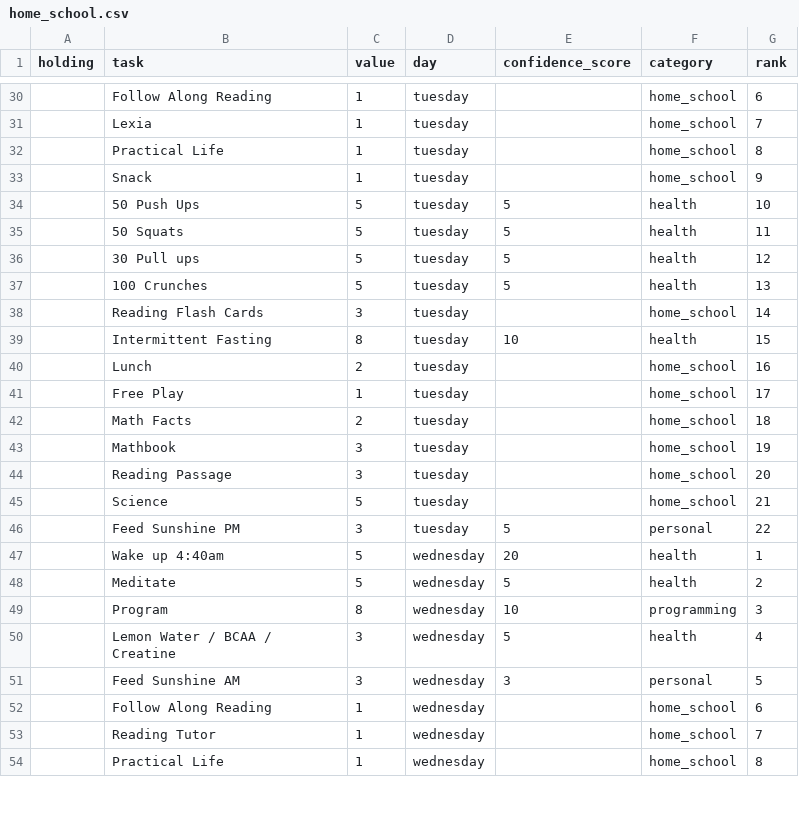
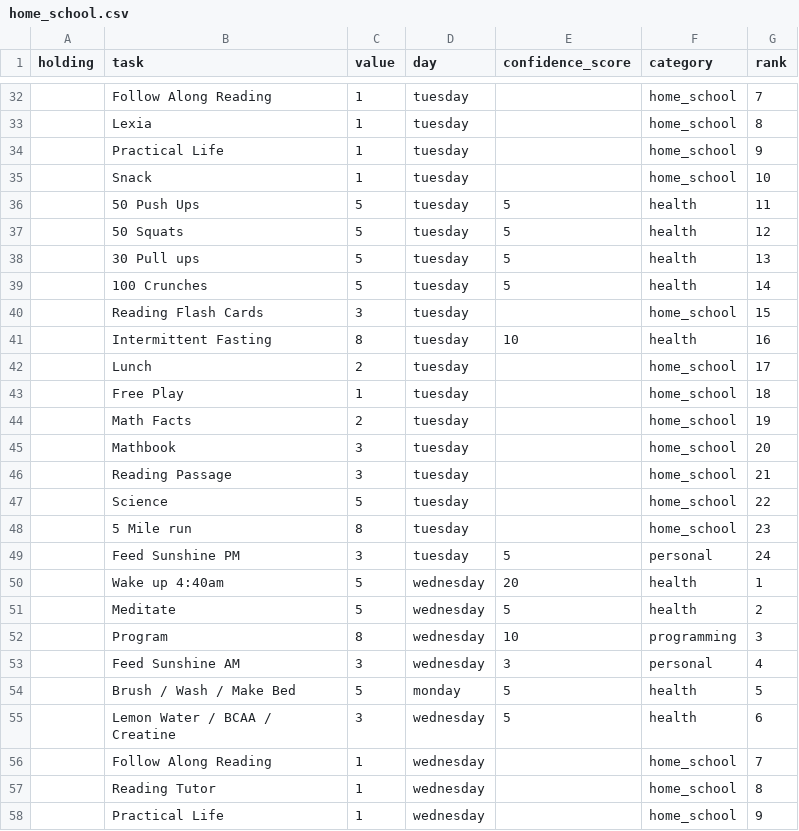
Before and after one commit to Ewiseman/portfolio, a CSV file: home_school.csv, drawn as a sheet; only a part is shown, gaps mark what is left out; the diff covers the shown part only.

Commit message:
update home school csv

```diff
--- a/home_school.csv
+++ b/home_school.csv
@@ -30,18 +32,19 @@ holding,task,value,day,confidence_score,category,rank
-,Follow Along Reading,1,tuesday,,home_school,6
-,Lexia,1,tuesday,,home_school,7
-,Practical Life,1,tuesday,,home_school,8
-,Snack,1,tuesday,,home_school,9
-,50 Push Ups,5,tuesday,5,health,10
-,50 Squats,5,tuesday,5,health,11
-,30 Pull ups,5,tuesday,5,health,12
-,100 Crunches,5,tuesday,5,health,13
-,Reading Flash Cards,3,tuesday,,home_school,14
-,Intermittent Fasting,8,tuesday,10,health,15
-,Lunch,2,tuesday,,home_school,16
-,Free Play,1,tuesday,,home_school,17
-,Math Facts,2,tuesday,,home_school,18
-,Mathbook,3,tuesday,,home_school,19
-,Reading Passage,3,tuesday,,home_school,20
-,Science,5,tuesday,,home_school,21
-,Feed Sunshine PM,3,tuesday,5,personal,22
+,Follow Along Reading,1,tuesday,,home_school,7
+,Lexia,1,tuesday,,home_school,8
+,Practical Life,1,tuesday,,home_school,9
+,Snack,1,tuesday,,home_school,10
+,50 Push Ups,5,tuesday,5,health,11
+,50 Squats,5,tuesday,5,health,12
+,30 Pull ups,5,tuesday,5,health,13
+,100 Crunches,5,tuesday,5,health,14
+,Reading Flash Cards,3,tuesday,,home_school,15
+,Intermittent Fasting,8,tuesday,10,health,16
+,Lunch,2,tuesday,,home_school,17
+,Free Play,1,tuesday,,home_school,18
+,Math Facts,2,tuesday,,home_school,19
+,Mathbook,3,tuesday,,home_school,20
+,Reading Passage,3,tuesday,,home_school,21
+,Science,5,tuesday,,home_school,22
+,5 Mile run,8,tuesday,,home_school,23
+,Feed Sunshine PM,3,tuesday,5,personal,24
 ,Wake up 4:40am,5,wednesday,20,health,1
@@ -49,6 +52,7 @@ holding,task,value,day,confidence_score,category,rank
 ,Program,8,wednesday,10,programming,3
-,Lemon Water / BCAA / Creatine,3,wednesday,5,health,4
-,Feed Sunshine AM,3,wednesday,3,personal,5
-,Follow Along Reading,1,wednesday,,home_school,6
-,Reading Tutor,1,wednesday,,home_school,7
-,Practical Life,1,wednesday,,home_school,8
+,Feed Sunshine AM,3,wednesday,3,personal,4
+,Brush / Wash / Make Bed,5,monday,5,health,5
+,Lemon Water / BCAA / Creatine,3,wednesday,5,health,6
+,Follow Along Reading,1,wednesday,,home_school,7
+,Reading Tutor,1,wednesday,,home_school,8
+,Practical Life,1,wednesday,,home_school,9
```
Also changed, not shown: 9 added rows, 3 removed rows and 70 edited cells elsewhere in this file.
